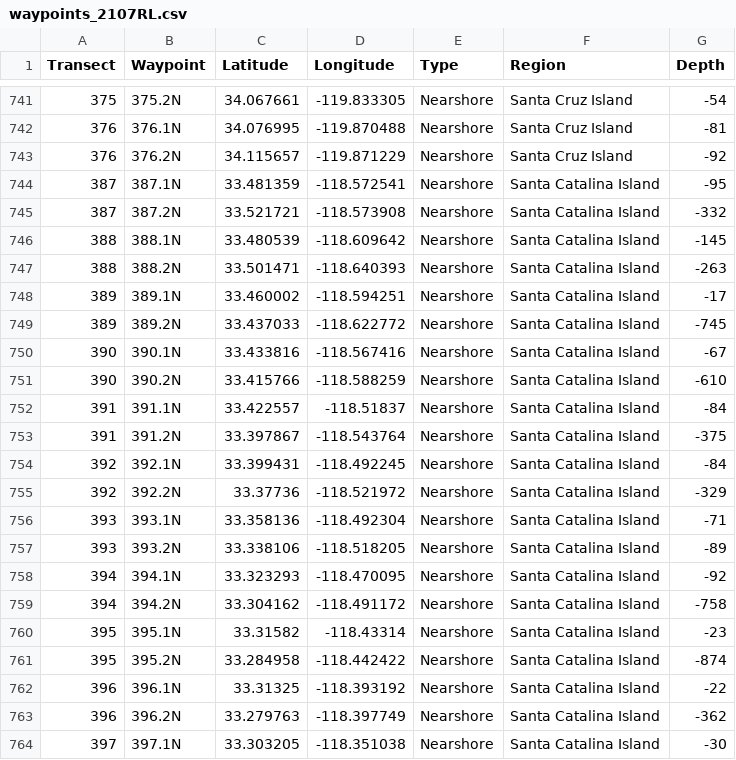
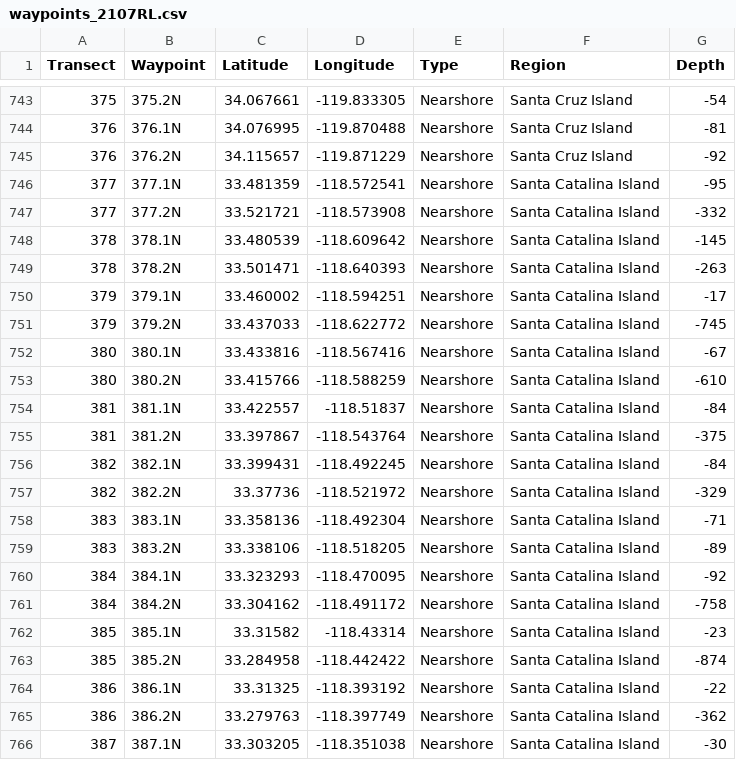
Before and after one commit to kstierhoff/estimATM, a CSV file: Data/Nav/waypoints_2107RL.csv, drawn as a sheet; only a part is shown, gaps mark what is left out; the diff covers the shown part only.

```diff
--- a/Data/Nav/waypoints_2107RL.csv
+++ b/Data/Nav/waypoints_2107RL.csv
@@ -743,22 +745,22 @@ Transect,Waypoint,Latitude,Longitude,Type,Region,Depth
 376,376.2N,34.115657,-119.871229,Nearshore,Santa Cruz Island,-92
-387,387.1N,33.481359,-118.572541,Nearshore,Santa Catalina Island,-95
-387,387.2N,33.521721,-118.573908,Nearshore,Santa Catalina Island,-332
-388,388.1N,33.480539,-118.609642,Nearshore,Santa Catalina Island,-145
-388,388.2N,33.501471,-118.640393,Nearshore,Santa Catalina Island,-263
-389,389.1N,33.460002,-118.594251,Nearshore,Santa Catalina Island,-17
-389,389.2N,33.437033,-118.622772,Nearshore,Santa Catalina Island,-745
-390,390.1N,33.433816,-118.567416,Nearshore,Santa Catalina Island,-67
-390,390.2N,33.415766,-118.588259,Nearshore,Santa Catalina Island,-610
-391,391.1N,33.422557,-118.51837,Nearshore,Santa Catalina Island,-84
-391,391.2N,33.397867,-118.543764,Nearshore,Santa Catalina Island,-375
-392,392.1N,33.399431,-118.492245,Nearshore,Santa Catalina Island,-84
-392,392.2N,33.37736,-118.521972,Nearshore,Santa Catalina Island,-329
-393,393.1N,33.358136,-118.492304,Nearshore,Santa Catalina Island,-71
-393,393.2N,33.338106,-118.518205,Nearshore,Santa Catalina Island,-89
-394,394.1N,33.323293,-118.470095,Nearshore,Santa Catalina Island,-92
-394,394.2N,33.304162,-118.491172,Nearshore,Santa Catalina Island,-758
-395,395.1N,33.31582,-118.43314,Nearshore,Santa Catalina Island,-23
-395,395.2N,33.284958,-118.442422,Nearshore,Santa Catalina Island,-874
-396,396.1N,33.31325,-118.393192,Nearshore,Santa Catalina Island,-22
-396,396.2N,33.279763,-118.397749,Nearshore,Santa Catalina Island,-362
-397,397.1N,33.303205,-118.351038,Nearshore,Santa Catalina Island,-30
+377,377.1N,33.481359,-118.572541,Nearshore,Santa Catalina Island,-95
+377,377.2N,33.521721,-118.573908,Nearshore,Santa Catalina Island,-332
+378,378.1N,33.480539,-118.609642,Nearshore,Santa Catalina Island,-145
+378,378.2N,33.501471,-118.640393,Nearshore,Santa Catalina Island,-263
+379,379.1N,33.460002,-118.594251,Nearshore,Santa Catalina Island,-17
+379,379.2N,33.437033,-118.622772,Nearshore,Santa Catalina Island,-745
+380,380.1N,33.433816,-118.567416,Nearshore,Santa Catalina Island,-67
+380,380.2N,33.415766,-118.588259,Nearshore,Santa Catalina Island,-610
+381,381.1N,33.422557,-118.51837,Nearshore,Santa Catalina Island,-84
+381,381.2N,33.397867,-118.543764,Nearshore,Santa Catalina Island,-375
+382,382.1N,33.399431,-118.492245,Nearshore,Santa Catalina Island,-84
+382,382.2N,33.37736,-118.521972,Nearshore,Santa Catalina Island,-329
+383,383.1N,33.358136,-118.492304,Nearshore,Santa Catalina Island,-71
+383,383.2N,33.338106,-118.518205,Nearshore,Santa Catalina Island,-89
+384,384.1N,33.323293,-118.470095,Nearshore,Santa Catalina Island,-92
+384,384.2N,33.304162,-118.491172,Nearshore,Santa Catalina Island,-758
+385,385.1N,33.31582,-118.43314,Nearshore,Santa Catalina Island,-23
+385,385.2N,33.284958,-118.442422,Nearshore,Santa Catalina Island,-874
+386,386.1N,33.31325,-118.393192,Nearshore,Santa Catalina Island,-22
+386,386.2N,33.279763,-118.397749,Nearshore,Santa Catalina Island,-362
+387,387.1N,33.303205,-118.351038,Nearshore,Santa Catalina Island,-30
```
Also changed, not shown: 2 added rows and 42 edited cells elsewhere in this file, 7 other files.
